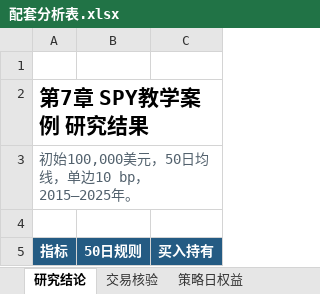
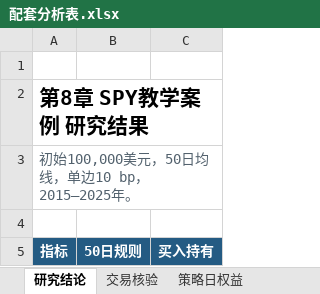
Before and after one commit to yryuerui-jpg/ai-backtest-chapter7, an Excel workbook: 配套分析表.xlsx, sheet 研究结论, drawn as a sheet; only a part is shown; values as stored, in another font and other column widths than the file's, no borders; the diff names each change by its address in the sheet, - before the commit and + after, or states it on an @@ line.

```diff
--- a/配套分析表.xlsx (sheet 研究结论)
+++ b/配套分析表.xlsx (sheet 研究结论)
-A2 (指标): 第7章 SPY教学案例 研究结果
+A2 (指标): 第8章 SPY教学案例 研究结果
```
Also changed, not shown: sheet 历史摘录, sheet 匿名R, 7 other files.
